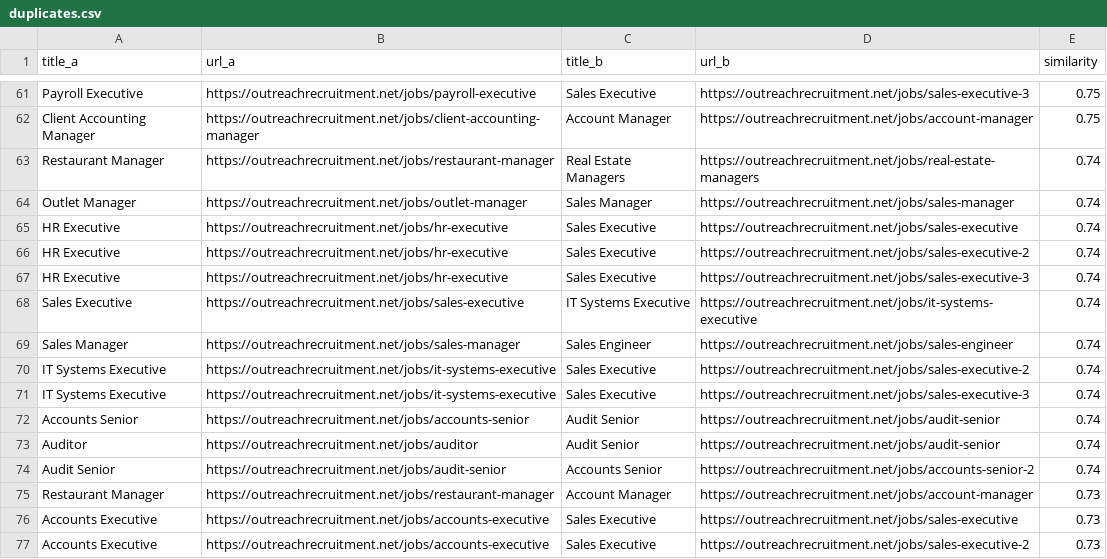
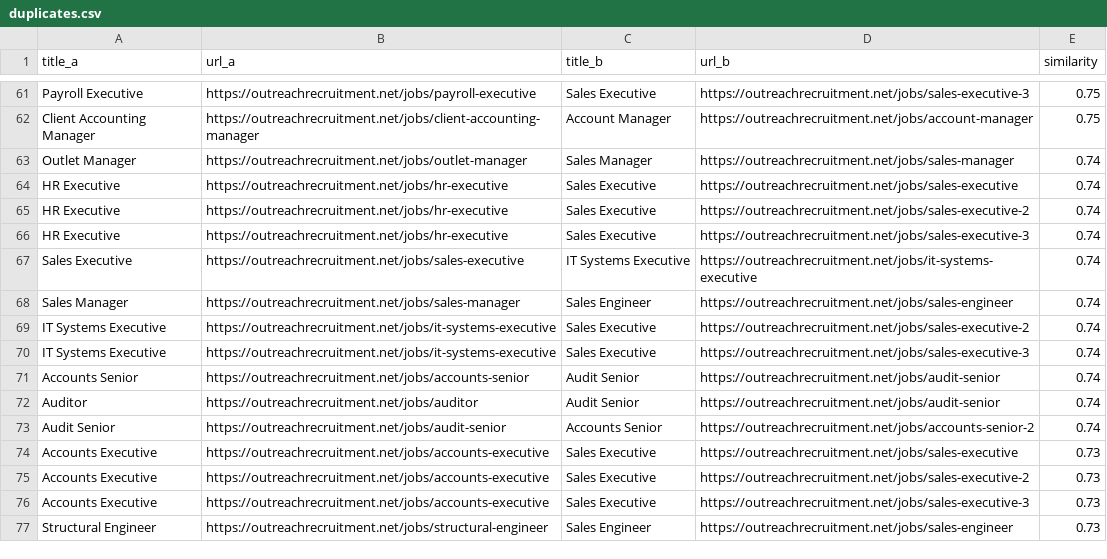
Before and after one commit to sofyanebarakat-beep/OutreachRecruitment-Jobs-in-Malta, a CSV file: reports/duplicates.csv, drawn as a sheet; only a part is shown, gaps mark what is left out; the shorter side is filled out with more unchanged rows; the diff names each change by its address in the sheet, - before the commit and + after, or states it on an @@ line.

```diff
--- a/reports/duplicates.csv
+++ b/reports/duplicates.csv
-row 63: Restaurant Manager | https://outreachrecruitment.net/jobs/restaurant-manager | Real Estate Managers | https://outreachrecruitment.net/jobs/real-estate-managers | 0.74
-row 75: Restaurant Manager | https://outreachrecruitment.net/jobs/restaurant-manager | Account Manager | https://outreachrecruitment.net/jobs/account-manager | 0.73
```
Also changed, not shown: reports/gsc_search_performance.csv, reports/gsc_url_inspection.csv, 21 other files.
